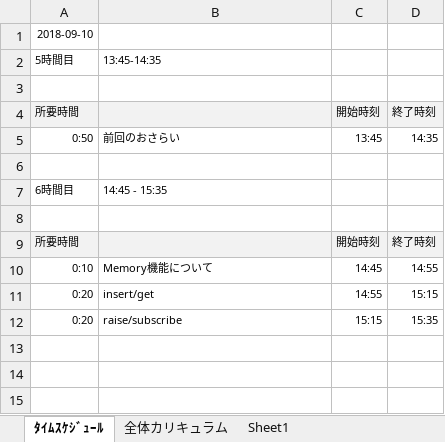
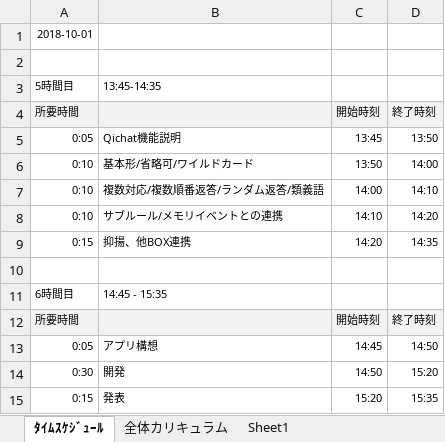
Before and after one commit to cupral/OSTechProject, an Excel workbook: 0_Project/03_クラーク記念国際高校/Lesson/1001/20181001用_授業内容_クラーク記念国際高等学校.xlsx, sheet ﾀｲﾑｽｹｼﾞｭｰﾙ, drawn as a sheet; values as stored, in another font and other column widths than the file's, no borders; removed rows and columns are numbered as before the commit, all else as after; the diff names each change by its address in the sheet, - before the commit and + after, or states it on an @@ line.

Commit message:
クラーク高校 授業構成1001

```diff
--- a/0_Project/03_クラーク記念国際高校/Lesson/1001/20181001用_授業内容_クラーク記念国際高等学校.xlsx (sheet ﾀｲﾑｽｹｼﾞｭｰﾙ)
+++ b/0_Project/03_クラーク記念国際高校/Lesson/1001/20181001用_授業内容_クラーク記念国際高等学校.xlsx (sheet ﾀｲﾑｽｹｼﾞｭｰﾙ)
-A1: 2018-09-10
+A1: 2018-10-01
+row 2: (empty)
-row 3: (empty)
-A5: 0:50
+A5: 0:05
-B5: 前回のおさらい
+B5: Qichat機能説明
-D5: 14:35
+D5: 13:50
+row 6: 0:10 | 基本形/省略可/ワイルドカード | 13:50 | 14:00
+row 7: 0:10 | 複数対応/複数順番返答/ランダム返答/類義語 | 14:00 | 14:10
+row 8: 0:10 | サブルール/メモリイベントとの連携 | 14:10 | 14:20
+row 9: 0:15 | 抑揚、他BOX連携 | 14:20 | 14:35
-row 8: (empty)
-row 10: 0:10 | Memory機能について | 14:45 | 14:55
-row 11: 0:20 | insert/get | 14:55 | 15:15
-row 12: 0:20 | raise/subscribe | 15:15 | 15:35
+row 13: 0:05 | アプリ構想 | 14:45 | 14:50
+row 14: 0:30 | 開発 | 14:50 | 15:20
+row 15: 0:15 | 発表 | 15:20 | 15:35
```
Also changed, not shown: sheet 全体カリキュラム.
